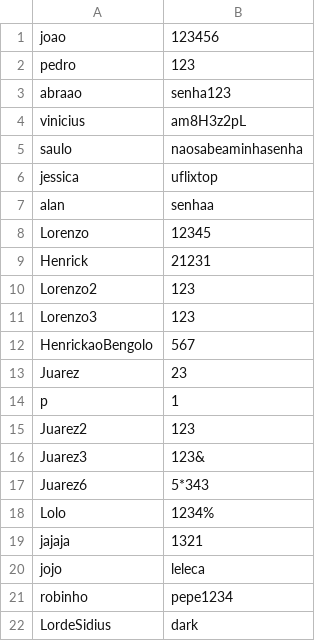
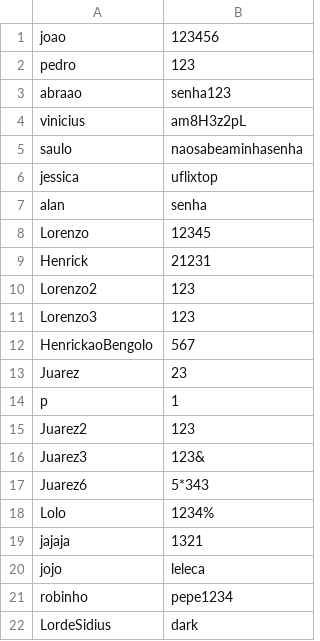
Before and after one commit to Lorenzuou/TRABALHO_TEP, a CSV file: data/usuarios.csv, drawn as a sheet.

```diff
--- a/data/usuarios.csv
+++ b/data/usuarios.csv
@@ -6,3 +6,3 @@ saulo,naosabeaminhasenha
 jessica,uflixtop
-alan,senhaa
+alan,senha
 Lorenzo,12345
```
Also changed, not shown: 9 other files.
